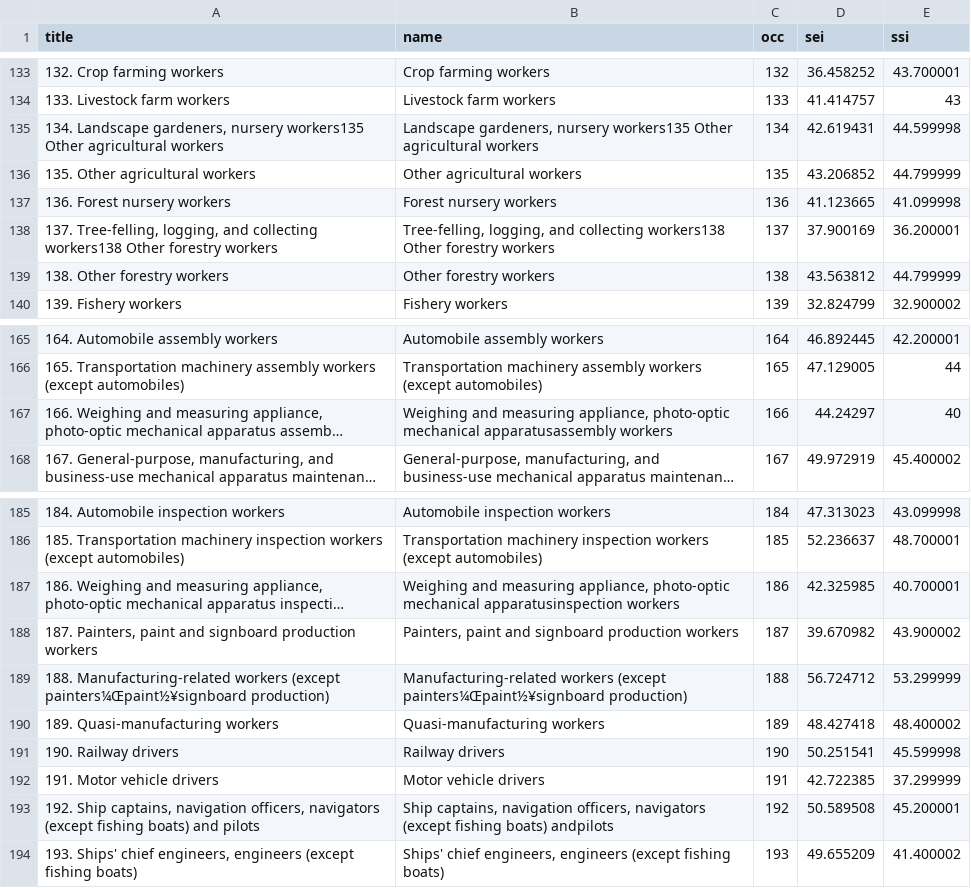
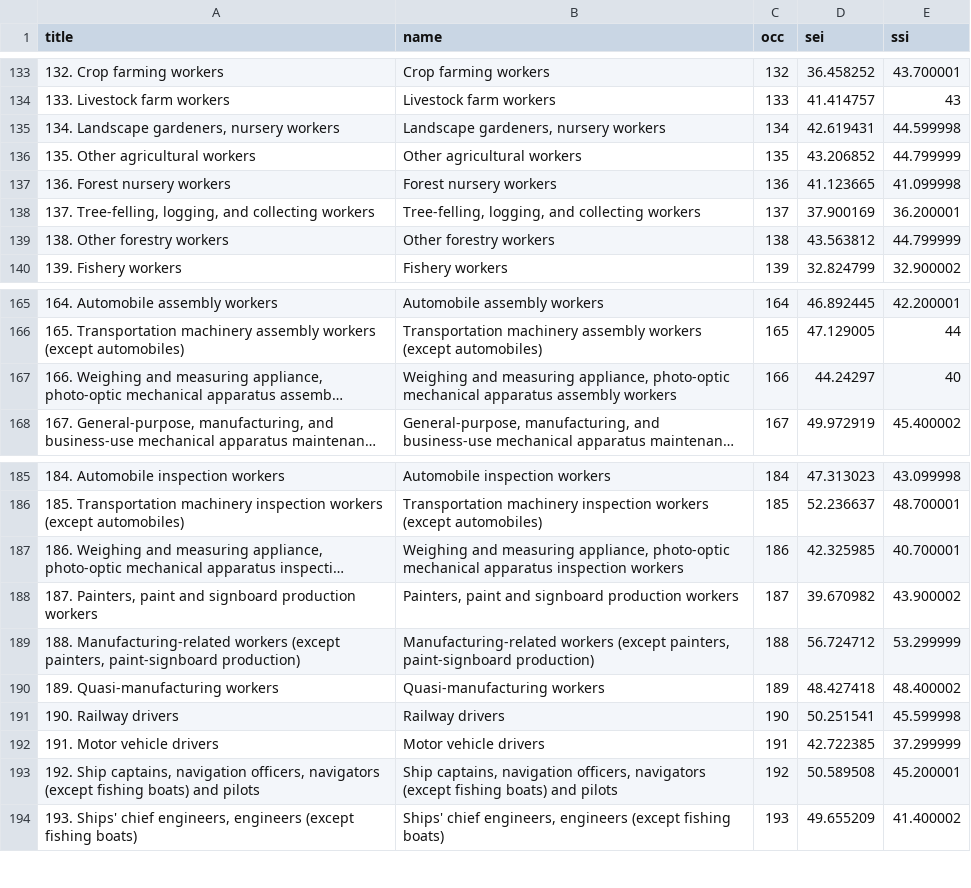
Before and after one commit to ShoFujihara/OccupationalScales, a CSV file: JESS_232_sei_ssi_v1.0.csv, drawn as a sheet; only a part is shown, gaps mark what is left out; long unchanged cells end in …; the diff names each change by its address in the sheet, - before the commit and + after, or states it on an @@ line.

Commit message:
correct error

```diff
--- a/JESS_232_sei_ssi_v1.0.csv
+++ b/JESS_232_sei_ssi_v1.0.csv
-A135 (title): …gardeners, nursery workers135 Other agricultural workers
+A135 (title): …gardeners, nursery workers
-B135 (name): …gardeners, nursery workers135 Other agricultural workers
+B135 (name): …gardeners, nursery workers
-A138 (title): …and collecting workers138 Other forestry workers
+A138 (title): …and collecting workers
-B138 (name): …and collecting workers138 Other forestry workers
+B138 (name): …and collecting workers
-B167 (name): …photo-optic mechanical apparatusassembly workers
+B167 (name): …photo-optic mechanical apparatus assembly workers
-B187 (name): …photo-optic mechanical apparatusinspection workers
+B187 (name): …photo-optic mechanical apparatus inspection workers
-A189 (title): …workers (except painters¼Œpaint½¥signboard production)
+A189 (title): …workers (except painters, paint-signboard production)
-B189 (name): …workers (except painters¼Œpaint½¥signboard production)
+B189 (name): …workers (except painters, paint-signboard production)
-B193 (name): …fishing boats) andpilots
+B193 (name): …fishing boats) and pilots
```
